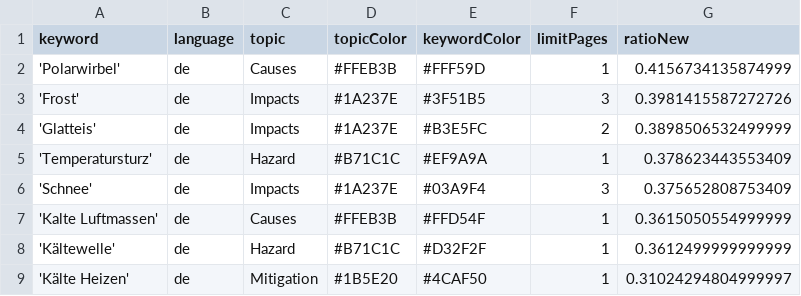
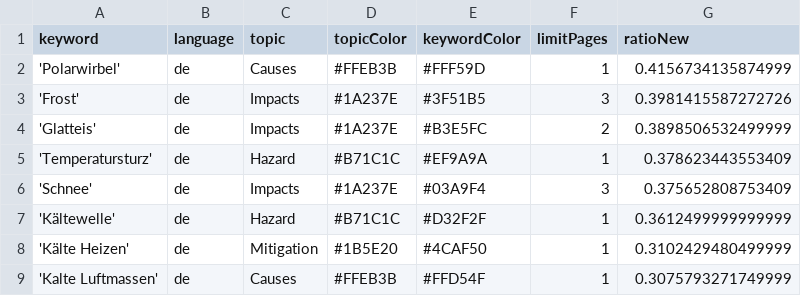
Before and after one commit to annajungfleischnews/coldIsComing, a CSV file: keywords.csv, drawn as a sheet.

Commit message:
Commit from GitHub Actions (harvest:0.0)

```diff
--- a/keywords.csv
+++ b/keywords.csv
@@ -6,4 +6,4 @@ keyword,language,topic,topicColor,keywordColor,limitPages,ratioNew
 'Schnee',de,Impacts,#1A237E,#03A9F4,3,0.375652808753409
-'Kalte Luftmassen',de,Causes,#FFEB3B,#FFD54F,1,0.3615050554999999
 'Kältewelle',de,Hazard,#B71C1C,#D32F2F,1,0.3612499999999999
-'Kälte Heizen',de,Mitigation,#1B5E20,#4CAF50,1,0.31024294804999997
+'Kälte Heizen',de,Mitigation,#1B5E20,#4CAF50,1,0.3102429480499999
+'Kalte Luftmassen',de,Causes,#FFEB3B,#FFD54F,1,0.3075793271749999
```
